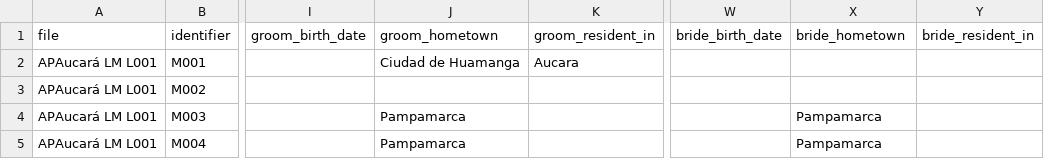
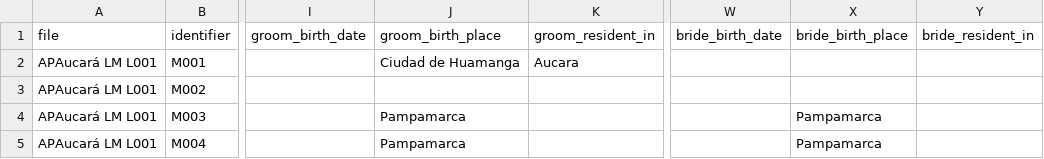
Before and after one commit to UCSB-AMPLab/sondondo, a CSV file: data/clean/matrimonios_clean.csv, drawn as a sheet; only a part is shown, gaps mark what is left out; the diff names each change by its address in the sheet, - before the commit and + after, or states it on an @@ line.

```diff
--- a/data/clean/matrimonios_clean.csv
+++ b/data/clean/matrimonios_clean.csv
-J1: groom_hometown
+J1: groom_birth_place
-X1: bride_hometown
+X1: bride_birth_place
```
Also changed, not shown: data/clean/entierros_clean.csv, data/interim/bautismos_normalized.csv, 14 other files.
